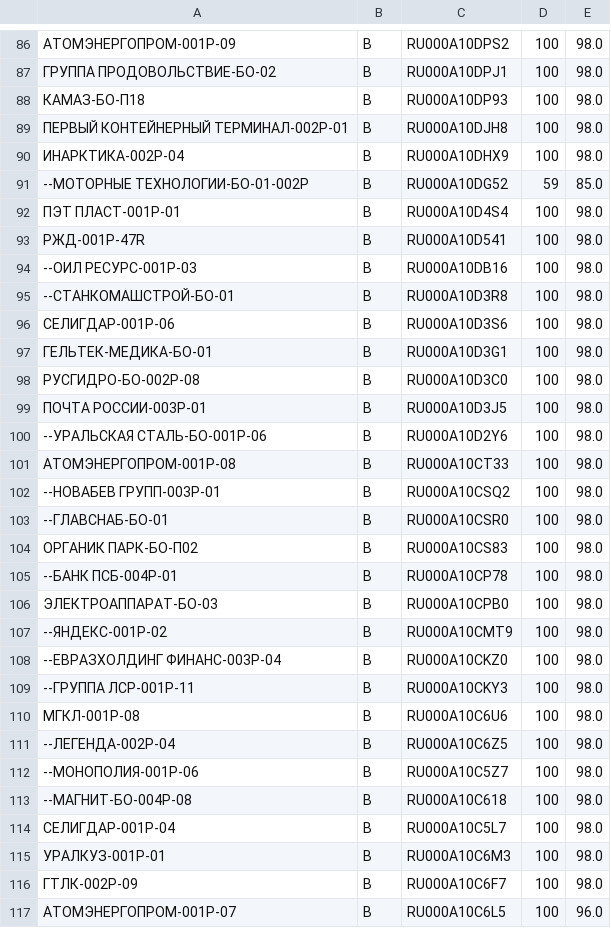
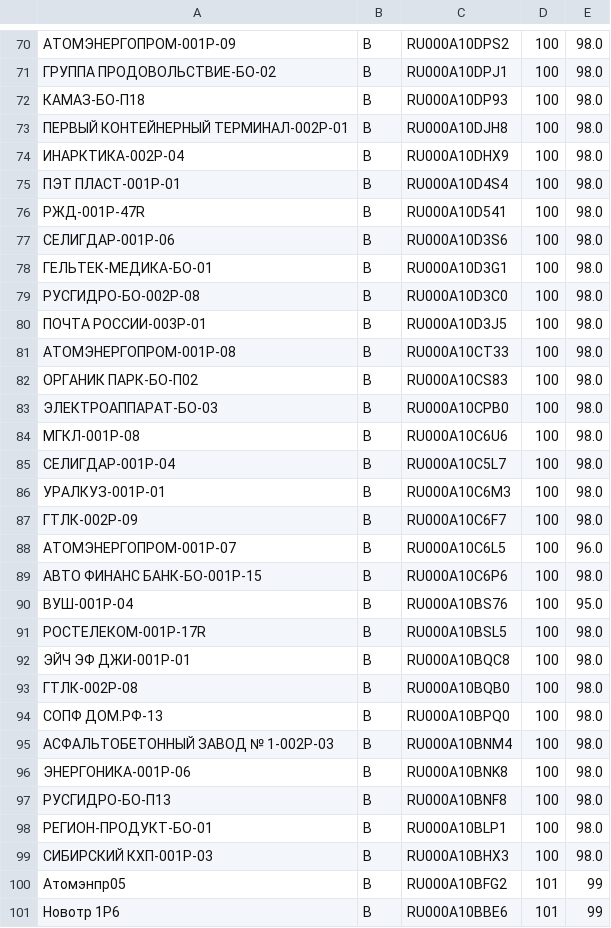
Before and after one commit to PrNebelung/QuikAssistant-1, a CSV file: Data/PSB_BuyOrders.csv, drawn as a sheet; only a part is shown, gaps mark what is left out; the shorter side is filled out with more unchanged rows; the diff covers the shown part only; the diff names each change by its address in the sheet, - before the commit and + after, or states it on an @@ line.

```diff
--- a/Data/PSB_BuyOrders.csv
+++ b/Data/PSB_BuyOrders.csv
-row 91: --МОТОРНЫЕ ТЕХНОЛОГИИ-БО-01-002P | B | RU000A10DG52 | 59 | 85.0
-row 94: --ОИЛ РЕСУРС-001P-03 | B | RU000A10DB16 | 100 | 98.0
-row 95: --СТАНКОМАШСТРОЙ-БО-01 | B | RU000A10D3R8 | 100 | 98.0
-row 100: --УРАЛЬСКАЯ СТАЛЬ-БО-001Р-06 | B | RU000A10D2Y6 | 100 | 98.0
-row 102: --НОВАБЕВ ГРУПП-003Р-01 | B | RU000A10CSQ2 | 100 | 98.0
-row 103: --ГЛАВСНАБ-БО-01 | B | RU000A10CSR0 | 100 | 98.0
-row 105: --БАНК ПСБ-004Р-01 | B | RU000A10CP78 | 100 | 98.0
-row 107: --ЯНДЕКС-001Р-02 | B | RU000A10CMT9 | 100 | 98.0
-row 108: --ЕВРАЗХОЛДИНГ ФИНАНС-003P-04 | B | RU000A10CKZ0 | 100 | 98.0
-row 109: --ГРУППА ЛСР-001P-11 | B | RU000A10CKY3 | 100 | 98.0
-row 111: --ЛЕГЕНДА-002Р-04 | B | RU000A10C6Z5 | 100 | 98.0
-row 112: --МОНОПОЛИЯ-001Р-06 | B | RU000A10C5Z7 | 100 | 98.0
-row 113: --МАГНИТ-БО-004Р-08 | B | RU000A10C618 | 100 | 98.0
```
Also changed, not shown: 26 removed rows and 2 edited cells elsewhere in this file, Data/FINAM_SellOrders_Edge.csv, Data/MyTrades.csv, 1 other file.
